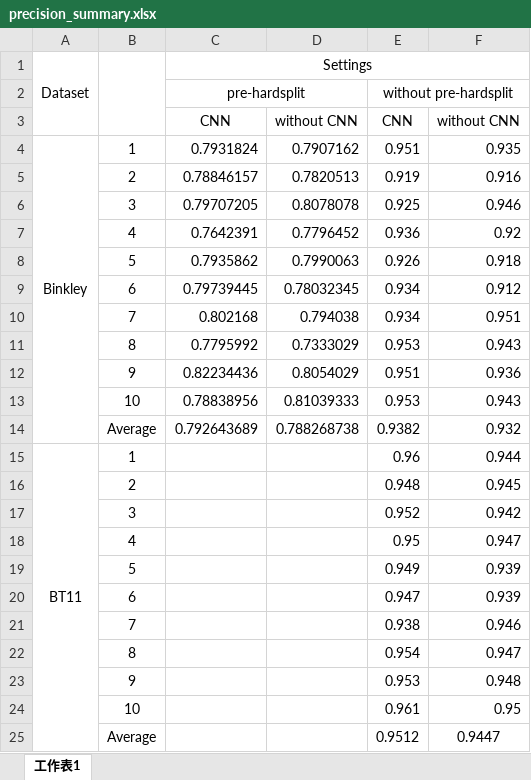
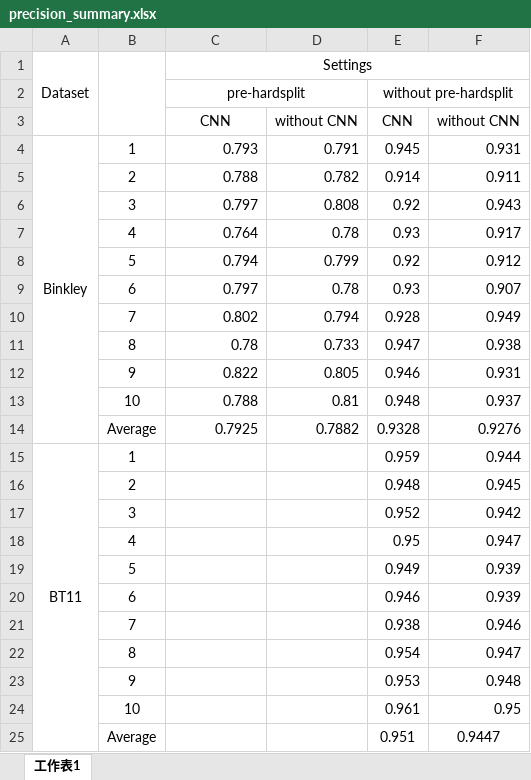
Before and after one commit to jaki2012/IdentifierSplitting-SEKE2018, an Excel workbook: summary/precision_summary.xlsx, sheet 工作表1, drawn as a sheet; values as stored, in another font and other column widths than the file's, no borders; removed rows and columns are numbered as before the commit, all else as after; the diff names each change by its address in the sheet, - before the commit and + after, or states it on an @@ line.

```diff
--- a/summary/precision_summary.xlsx (sheet 工作表1)
+++ b/summary/precision_summary.xlsx (sheet 工作表1)
-C4: 0.7931824
+C4: 0.793
-D4: 0.7907162
+D4: 0.791
-E4: 0.951
+E4: 0.945
-F4: 0.935
+F4: 0.931
-row 5:  | 2 | 0.78846157 | 0.7820513 | 0.919 | 0.916
-row 6:  | 3 | 0.79707205 | 0.8078078 | 0.925 | 0.946
-row 7:  | 4 | 0.7642391 | 0.7796452 | 0.936 | 0.92
-row 8:  | 5 | 0.7935862 | 0.7990063 | 0.926 | 0.918
-row 9:  | 6 | 0.79739445 | 0.78032345 | 0.934 | 0.912
-row 10:  | 7 | 0.802168 | 0.794038 | 0.934 | 0.951
-row 11:  | 8 | 0.7795992 | 0.7333029 | 0.953 | 0.943
-row 12:  | 9 | 0.82234436 | 0.8054029 | 0.951 | 0.936
-row 13:  | 10 | 0.78838956 | 0.81039333 | 0.953 | 0.943
-row 14:  | Average | 0.792643689 | 0.788268738 | 0.9382 | 0.932
+row 5:  | 2 | 0.788 | 0.782 | 0.914 | 0.911
+row 6:  | 3 | 0.797 | 0.808 | 0.92 | 0.943
+row 7:  | 4 | 0.764 | 0.78 | 0.93 | 0.917
+row 8:  | 5 | 0.794 | 0.799 | 0.92 | 0.912
+row 9:  | 6 | 0.797 | 0.78 | 0.93 | 0.907
+row 10:  | 7 | 0.802 | 0.794 | 0.928 | 0.949
+row 11:  | 8 | 0.78 | 0.733 | 0.947 | 0.938
+row 12:  | 9 | 0.822 | 0.805 | 0.946 | 0.931
+row 13:  | 10 | 0.788 | 0.81 | 0.948 | 0.937
+row 14:  | Average | 0.7925 | 0.7882 | 0.9328 | 0.9276
-E15: 0.96
+E15: 0.959
-E20: 0.947
+E20: 0.946
-E25: 0.9512
+E25: 0.951
```
Also changed, not shown: summary/accuracy_summary.xlsx, summary/fmeasure_summary.xlsx, 2 other files.
